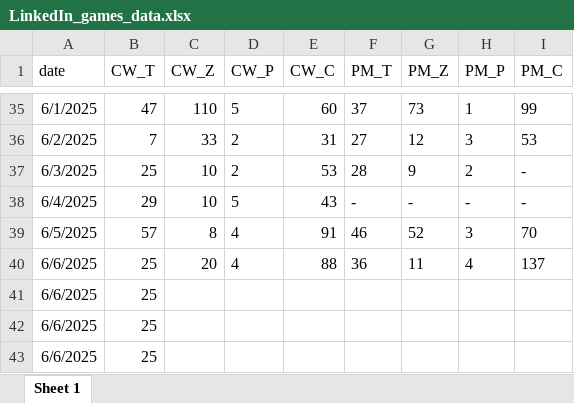
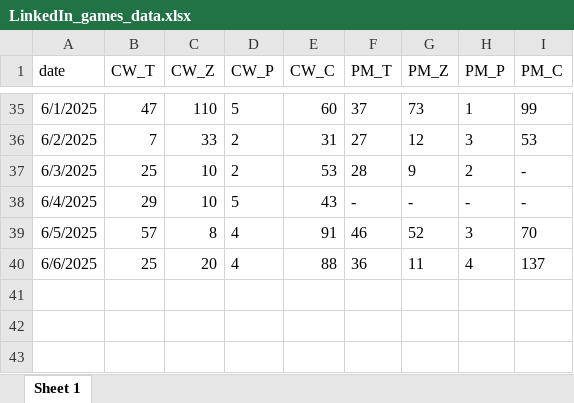
Before and after one commit to Hochinwei/PersonalWebsite, an Excel workbook: projects/LinkedIn_games/LinkedIn_games_data.xlsx, sheet Sheet 1, drawn as a sheet; only a part is shown, gaps mark what is left out; values as stored, in another font and other column widths than the file's, no borders; the diff names each change by its address in the sheet, - before the commit and + after, or states it on an @@ line.

Commit message:
deleted test data

```diff
--- a/projects/LinkedIn_games/LinkedIn_games_data.xlsx (sheet Sheet 1)
+++ b/projects/LinkedIn_games/LinkedIn_games_data.xlsx (sheet Sheet 1)
-row 41: 6/6/2025 | 25
-row 42: 6/6/2025 | 25
-row 43: 6/6/2025 | 25
```
